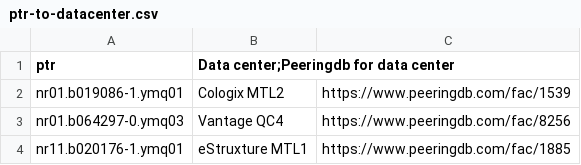
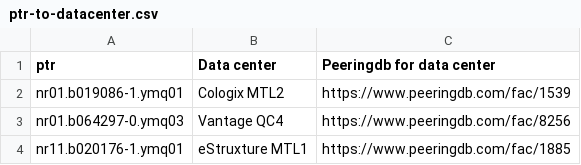
Before and after one commit to hivedc/Carrier-PTR-to-POP, a CSV file: ptr-to-datacenter.csv, drawn as a sheet.

Commit message:
Update ptr-to-datacenter.csv

```diff
--- a/ptr-to-datacenter.csv
+++ b/ptr-to-datacenter.csv
@@ -1,2 +1,2 @@
-ptr,Data center;Peeringdb for data center
+ptr,Data center,Peeringdb for data center
 nr01.b019086-1.ymq01,Cologix MTL2,https://www.peeringdb.com/fac/1539
```
